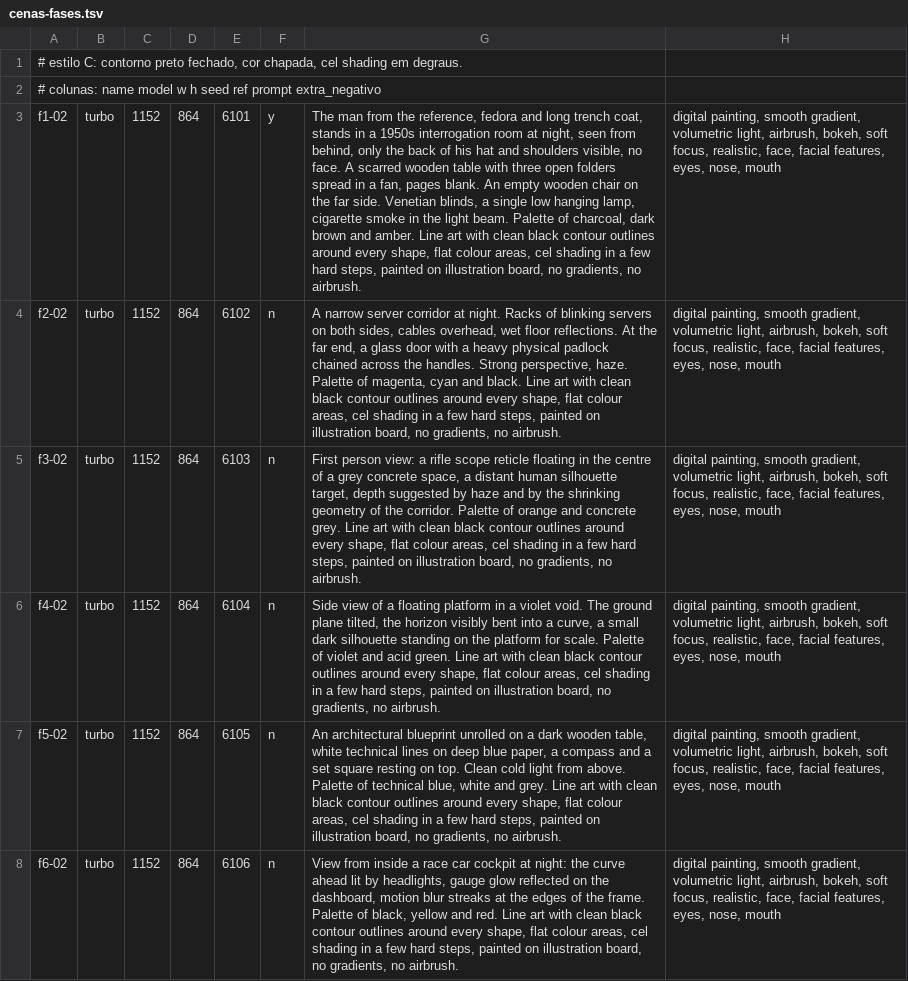
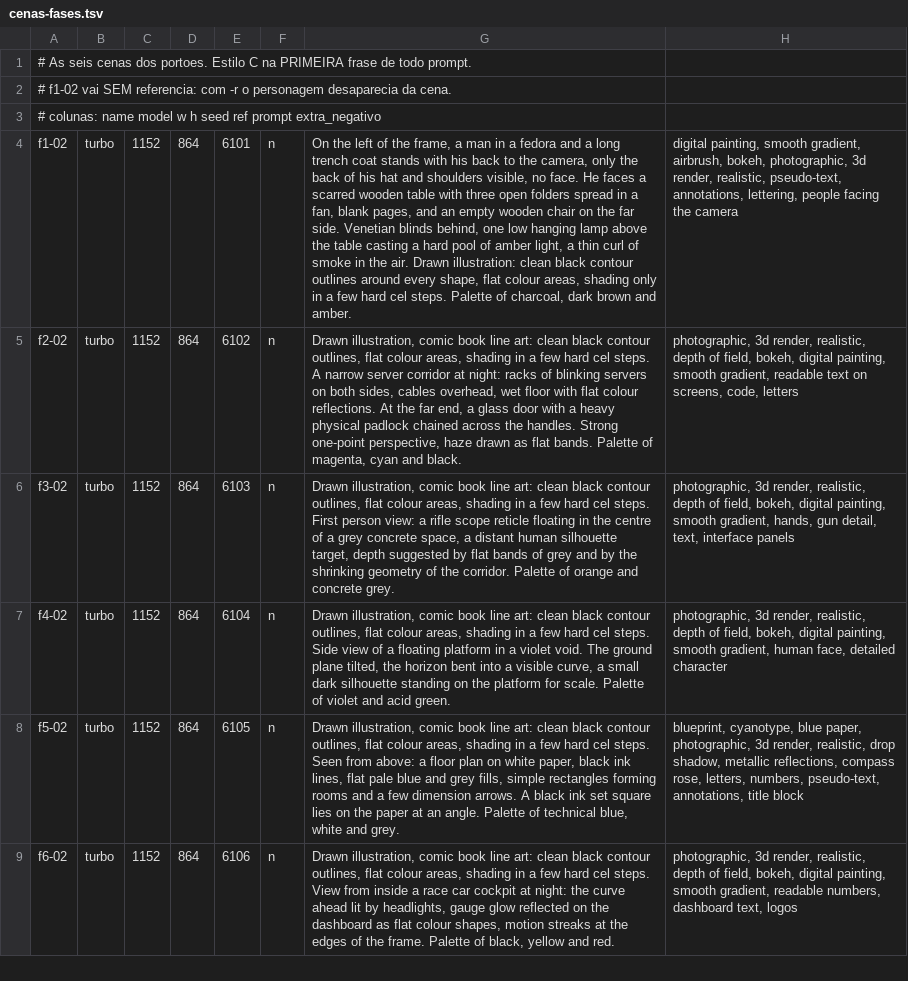
Before and after one commit to oangelo/Introducao-a-Algebra-Linear, a TSV file: slide-decks/img-gen/cenas-fases.tsv, drawn as a sheet; addresses are those after the commit; the diff names each change by its address in the sheet, - before the commit and + after, or states it on an @@ line.

```diff
--- a/slide-decks/img-gen/cenas-fases.tsv
+++ b/slide-decks/img-gen/cenas-fases.tsv
-A1: # estilo C: contorno preto fechado, cor chapada, cel shading em degraus.
+A1: # As seis cenas dos portoes. Estilo C na PRIMEIRA frase de todo prompt.
+row 2: # f1-02 vai SEM referencia: com -r o personagem desaparecia da cena.
-F4: y
+F4: n
-G4: The man from the reference, fedora and long trench coat, stands in a 1950s interrogation room at night, seen from behind, only the back of his hat and shoulders visible, no face. A scarred wooden table with three open folders spread in a fan, pages blank. An empty wooden chair on the far side. Venetian blinds, a single low hanging lamp, cigarette smoke in the light beam. Palette of charcoal, dark brown and amber. Line art with clean black contour outlines around every shape, flat colour areas, cel shading in a few hard steps, painted on illustration board, no gradients, no airbrush.
+G4: On the left of the frame, a man in a fedora and a long trench coat stands with his back to the camera, only the back of his hat and shoulders visible, no face. He faces a scarred wooden table with three open folders spread in a fan, blank pages, and an empty wooden chair on the far side. Venetian blinds behind, one low hanging lamp above the table casting a hard pool of amber light, a thin curl of smoke in the air. Drawn illustration: clean black contour outlines around every shape, flat colour areas, shading only in a few hard cel steps. Palette of charcoal, dark brown and amber.
-H4: …smooth gradient, volumetric light, airbrush, bokeh, soft focus, realistic, face, facial features, eyes, nose, mouth
+H4: …smooth gradient, airbrush, bokeh, photographic, 3d render, realistic, pseudo-text, annotations, lettering, people facing the camera
-G5: A narrow server corridor at night. Racks of blinking servers on both sides, cables overhead, wet floor reflections. At the far end, a glass door with a heavy physical padlock chained across the handles. Strong perspective, haze. Palette of magenta, cyan and black. Line art with clean black contour outlines around every shape, flat colour areas, cel shading in a few hard steps, painted on illustration board, no gradients, no airbrush.
+G5: Drawn illustration, comic book line art: clean black contour outlines, flat colour areas, shading in a few hard cel steps. A narrow server corridor at night: racks of blinking servers on both sides, cables overhead, wet floor with flat colour reflections. At the far end, a glass door with a heavy physical padlock chained across the handles. Strong one-point perspective, haze drawn as flat bands. Palette of magenta, cyan and black.
-H5: digital painting, smooth gradient, volumetric light, airbrush, bokeh, soft focus, realistic, face, facial features, eyes, nose, mouth
+H5: photographic, 3d render, realistic, depth of field, bokeh, digital painting, smooth gradient, readable text on screens, code, letters
-G6: First person view: a rifle scope reticle floating in the centre of a grey concrete space, a distant human silhouette target, depth suggested by haze and by the shrinking geometry of the corridor. Palette of orange and concrete grey. Line art with clean black contour outlines around every shape, flat colour areas, cel shading in a few hard steps, painted on illustration board, no gradients, no airbrush.
+G6: Drawn illustration, comic book line art: clean black contour outlines, flat colour areas, shading in a few hard cel steps. First person view: a rifle scope reticle floating in the centre of a grey concrete space, a distant human silhouette target, depth suggested by flat bands of grey and by the shrinking geometry of the corridor. Palette of orange and concrete grey.
-H6: digital painting, smooth gradient, volumetric light, airbrush, bokeh, soft focus, realistic, face, facial features, eyes, nose, mouth
+H6: photographic, 3d render, realistic, depth of field, bokeh, digital painting, smooth gradient, hands, gun detail, text, interface panels
-G7: Side view of a floating platform in a violet void. The ground plane tilted, the horizon visibly bent into a curve, a small dark silhouette standing on the platform for scale. Palette of violet and acid green. Line art with clean black contour outlines around every shape, flat colour areas, cel shading in a few hard steps, painted on illustration board, no gradients, no airbrush.
+G7: Drawn illustration, comic book line art: clean black contour outlines, flat colour areas, shading in a few hard cel steps. Side view of a floating platform in a violet void. The ground plane tilted, the horizon bent into a visible curve, a small dark silhouette standing on the platform for scale. Palette of violet and acid green.
-H7: digital painting, smooth gradient, volumetric light, airbrush, bokeh, soft focus, realistic, face, facial features, eyes, nose, mouth
+H7: photographic, 3d render, realistic, depth of field, bokeh, digital painting, smooth gradient, human face, detailed character
-G8: An architectural blueprint unrolled on a dark wooden table, white technical lines on deep blue paper, a compass and a set square resting on top. Clean cold light from above. Palette of technical blue, white and grey. Line art with clean black contour outlines around every shape, flat colour areas, cel shading in a few hard steps, painted on illustration board, no gradients, no airbrush.
+G8: Drawn illustration, comic book line art: clean black contour outlines, flat colour areas, shading in a few hard cel steps. Seen from above: a floor plan on white paper, black ink lines, flat pale blue and grey fills, simple rectangles forming rooms and a few dimension arrows. A black ink set square lies on the paper at an angle. Palette of technical blue, white and grey.
-H8: digital painting, smooth gradient, volumetric light, airbrush, bokeh, soft focus, realistic, face, facial features, eyes, nose, mouth
+H8: blueprint, cyanotype, blue paper, photographic, 3d render, realistic, drop shadow, metallic reflections, compass rose, letters, numbers, pseudo-text, annotations, title block
-G9: View from inside a race car cockpit at night: the curve ahead lit by headlights, gauge glow reflected on the dashboard, motion blur streaks at the edges of the frame. Palette of black, yellow and red. Line art with clean black contour outlines around every shape, flat colour areas, cel shading in a few hard steps, painted on illustration board, no gradients, no airbrush.
+G9: Drawn illustration, comic book line art: clean black contour outlines, flat colour areas, shading in a few hard cel steps. View from inside a race car cockpit at night: the curve ahead lit by headlights, gauge glow reflected on the dashboard as flat colour shapes, motion streaks at the edges of the frame. Palette of black, yellow and red.
-H9: digital painting, smooth gradient, volumetric light, airbrush, bokeh, soft focus, realistic, face, facial features, eyes, nose, mouth
+H9: photographic, 3d render, realistic, depth of field, bokeh, digital painting, smooth gradient, readable numbers, dashboard text, logos
```
Also changed, not shown: slide-decks/img-gen/cenas-cap1.tsv, 7 other files.
